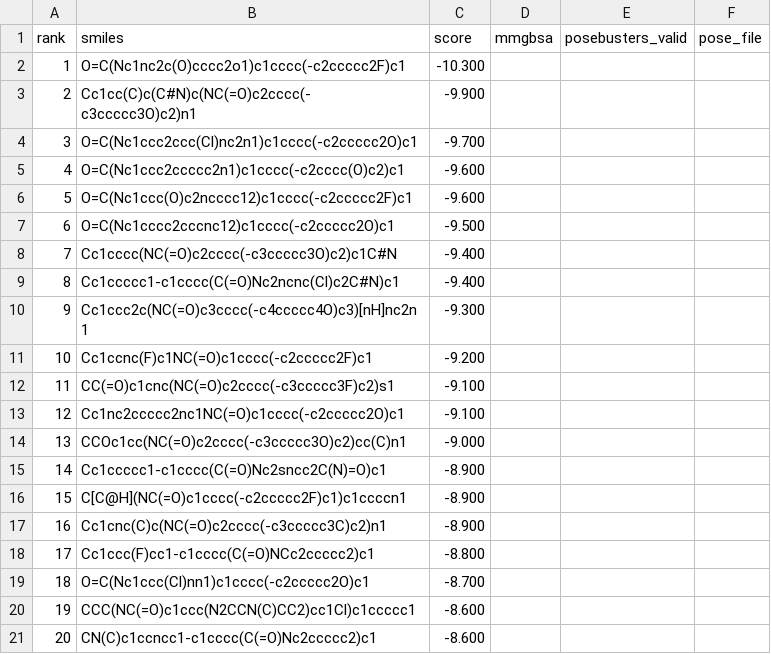
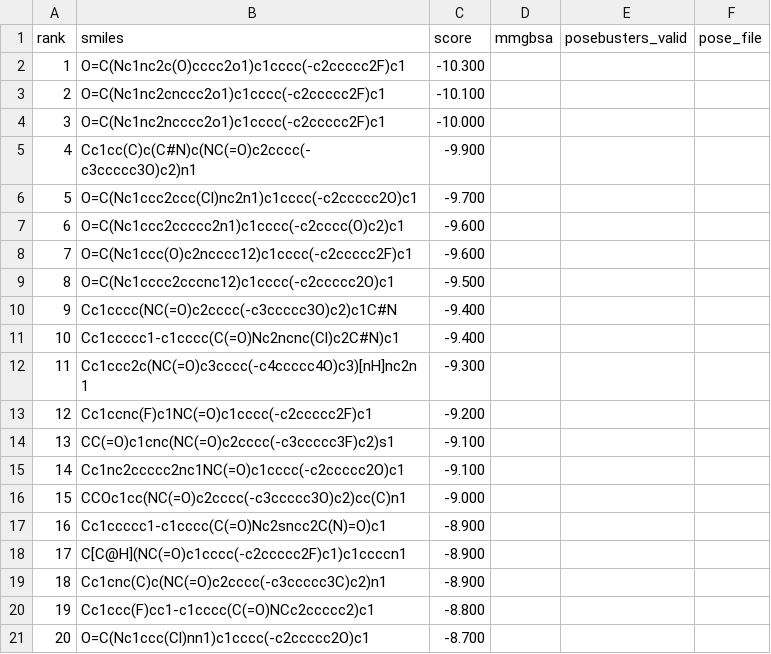
Before and after one commit to rafwiewiora/ebolathon, a CSV file: runs/glycoprotein_screen7/hits.csv, drawn as a sheet; removed rows and columns are numbered as before the commit, all else as after; the diff names each change by its address in the sheet, - before the commit and + after, or states it on an @@ line.

```diff
--- a/runs/glycoprotein_screen7/hits.csv
+++ b/runs/glycoprotein_screen7/hits.csv
+row 3: 2 | O=C(Nc1nc2cnccc2o1)c1cccc(-c2ccccc2F)c1 | -10.100
+row 4: 3 | O=C(Nc1nc2ncccc2o1)c1cccc(-c2ccccc2F)c1 | -10.000
@@ column A (rank) renumbered between rows 5 and 21 @@
-row 20: 19 | CCC(NC(=O)c1ccc(N2CCN(C)CC2)cc1Cl)c1ccccc1 | -8.600
-row 21: 20 | CN(C)c1ccncc1-c1cccc(C(=O)Nc2ccccc2)c1 | -8.600
```
Also changed, not shown: runs/top10.csv, 3 other files.
